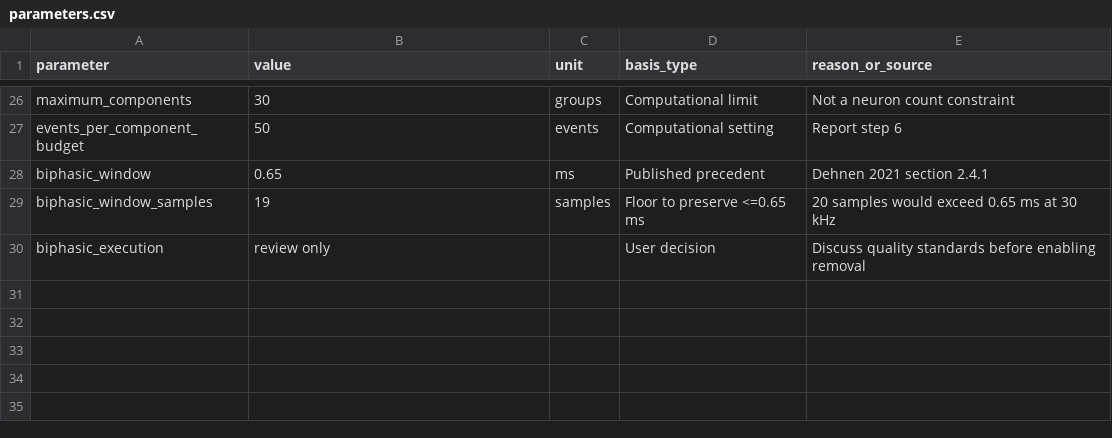
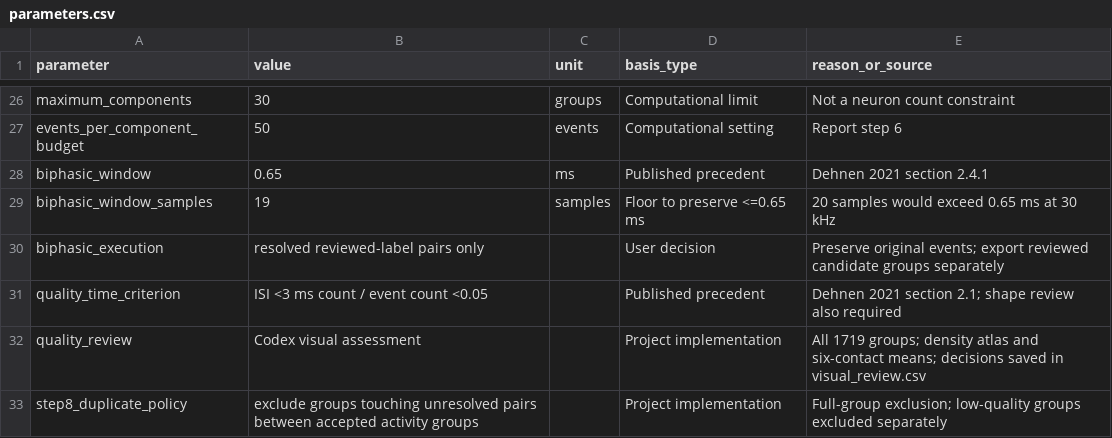
Before and after one commit to jaxjzjz/set11-spike-sorting-reanalysis, a CSV file: results/parameters.csv, drawn as a sheet; only a part is shown, gaps mark what is left out.

```diff
--- a/results/parameters.csv
+++ b/results/parameters.csv
@@ -29,2 +29,5 @@ biphasic_window,0.65,ms,Published precedent,Dehnen 2021 section 2.4.1
 biphasic_window_samples,19,samples,Floor to preserve <=0.65 ms,20 samples would exceed 0.65 ms at 30 kHz
-biphasic_execution,review only,,User decision,Discuss quality standards before enabling removal
+biphasic_execution,resolved reviewed-label pairs only,,User decision,Preserve original events; export reviewed candidate groups separately
+quality_time_criterion,ISI <3 ms count / event count <0.05,,Published precedent,Dehnen 2021 section 2.1; shape review also required
+quality_review,Codex visual assessment,,Project implementation,All 1719 groups; density atlas and six-contact means; decisions saved in visual_review.csv
+step8_duplicate_policy,exclude groups touching unresolved pairs between accepted activity groups,,Project implementation,Full-group exclusion; low-quality groups excluded separately
```
Also changed, not shown: results/07_duplicate_review/unit_labels.csv, 11 other files.
